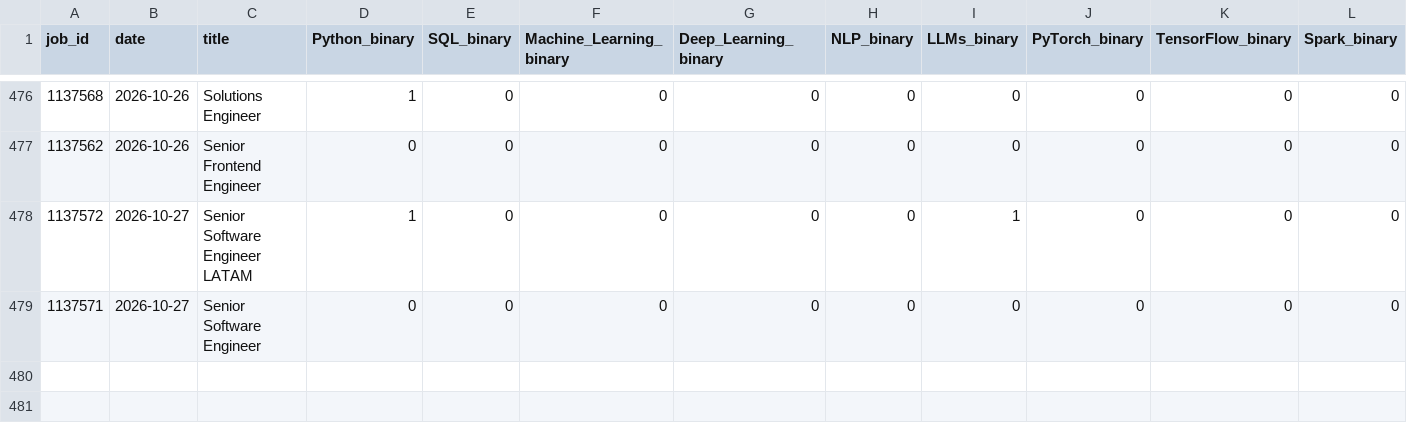
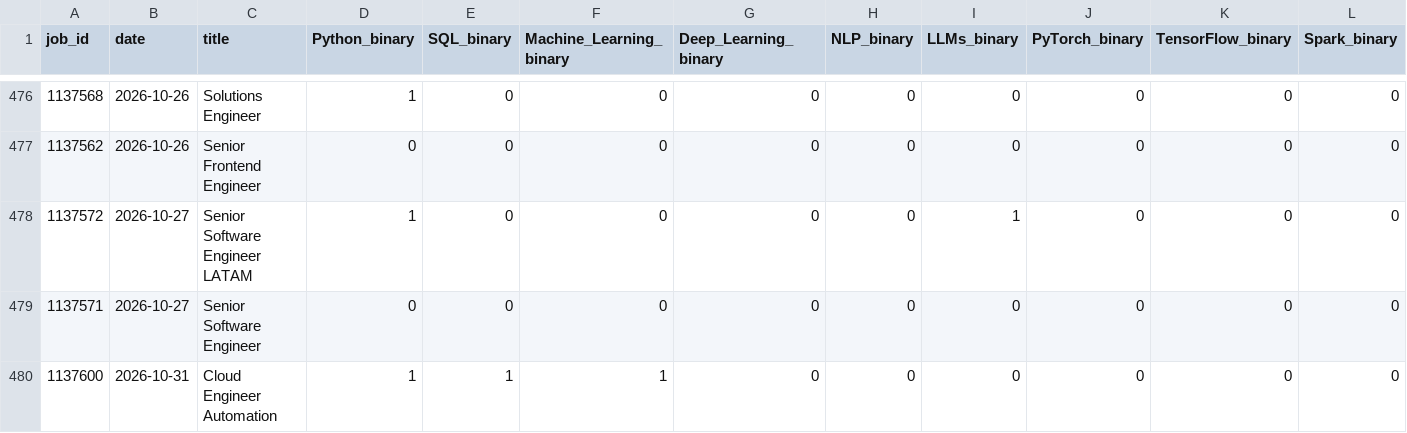
Before and after one commit to bence-szabo-git/Skill-Tracker-Data-Science, a CSV file: skills_data.csv, drawn as a sheet; only a part is shown, gaps mark what is left out; rows hold the shown columns only; the diff names each change by its address in the sheet, - before the commit and + after, or states it on an @@ line.

```diff
--- a/skills_data.csv
+++ b/skills_data.csv
+row 480: 1137600 | 2026-10-31 | Cloud Engineer Automation | 1 | 1 | 1 | 0 | 0 | 0 | 0 | 0 | 0
```
Also changed, not shown: 1 other file.
